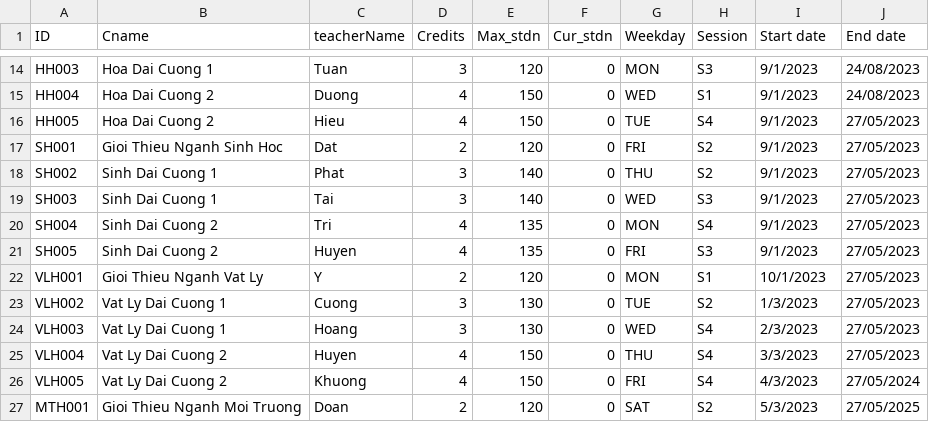
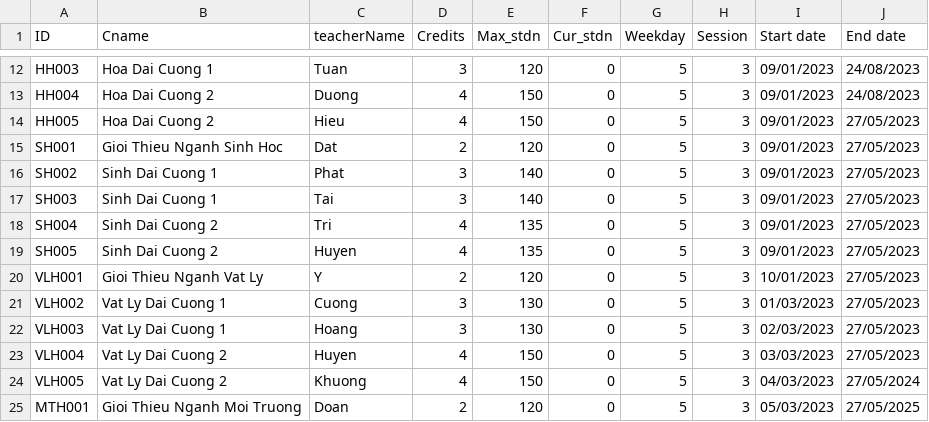
Before and after one commit to nban22/final_group08, a CSV file: coursestest.csv, drawn as a sheet; only a part is shown, gaps mark what is left out; addresses are those after the commit; the diff covers the shown part only; the diff names each change by its address in the sheet, - before the commit and + after, or states it on an @@ line.

```diff
--- a/coursestest.csv
+++ b/coursestest.csv
-G12 (Weekday): MON
+G12 (Weekday): 5
-H12 (Session): S3
+H12 (Session): 3
-I12:I19 (Start date): 9/1/2023
+I12:I19 (Start date): 09/01/2023
-G13 (Weekday): WED
+G13 (Weekday): 5
-H13 (Session): S1
+H13 (Session): 3
-G14 (Weekday): TUE
+G14 (Weekday): 5
-H14 (Session): S4
+H14 (Session): 3
-G15 (Weekday): FRI
+G15 (Weekday): 5
-H15:H16 (Session): S2
+H15:H16 (Session): 3
-G16 (Weekday): THU
+G16 (Weekday): 5
-G17 (Weekday): WED
+G17 (Weekday): 5
-H17 (Session): S3
+H17 (Session): 3
-G18 (Weekday): MON
+G18 (Weekday): 5
-H18 (Session): S4
+H18 (Session): 3
-G19 (Weekday): FRI
+G19 (Weekday): 5
-H19 (Session): S3
+H19 (Session): 3
-G20 (Weekday): MON
+G20 (Weekday): 5
-H20 (Session): S1
+H20 (Session): 3
-I20 (Start date): 10/1/2023
+I20 (Start date): 10/01/2023
-G21 (Weekday): TUE
+G21 (Weekday): 5
-H21 (Session): S2
+H21 (Session): 3
-I21 (Start date): 1/3/2023
+I21 (Start date): 01/03/2023
-G22 (Weekday): WED
+G22 (Weekday): 5
-H22:H24 (Session): S4
+H22:H24 (Session): 3
-I22 (Start date): 2/3/2023
+I22 (Start date): 02/03/2023
-G23 (Weekday): THU
+G23 (Weekday): 5
-I23 (Start date): 3/3/2023
+I23 (Start date): 03/03/2023
-G24 (Weekday): FRI
+G24 (Weekday): 5
-I24 (Start date): 4/3/2023
+I24 (Start date): 04/03/2023
-G25 (Weekday): SAT
+G25 (Weekday): 5
-H25 (Session): S2
+H25 (Session): 3
-I25 (Start date): 5/3/2023
+I25 (Start date): 05/03/2023
```
Also changed, not shown: 2 added rows, 2 removed rows and 74 edited cells elsewhere in this file, 4 other files.
